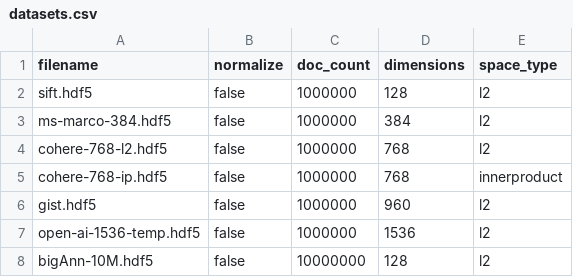
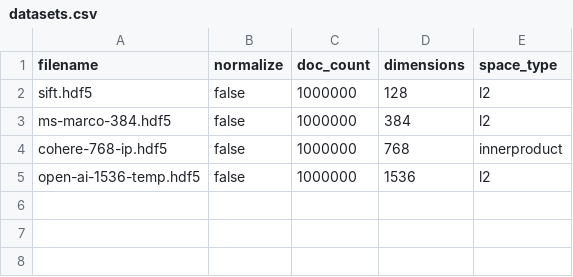
Before and after one commit to rchitale7/remote-vector-index-builder, a CSV file: new-benchmark-scripts/datasets.csv, drawn as a sheet; the diff names each change by its address in the sheet, - before the commit and + after, or states it on an @@ line.

Commit message:
Added sweep script

```diff
--- a/new-benchmark-scripts/datasets.csv
+++ b/new-benchmark-scripts/datasets.csv
-row 4: cohere-768-l2.hdf5 | false | 1000000 | 768 | l2
-row 6: gist.hdf5 | false | 1000000 | 960 | l2
-row 8: bigAnn-10M.hdf5 | false | 10000000 | 128 | l2
```
Also changed, not shown: 2 other files.
